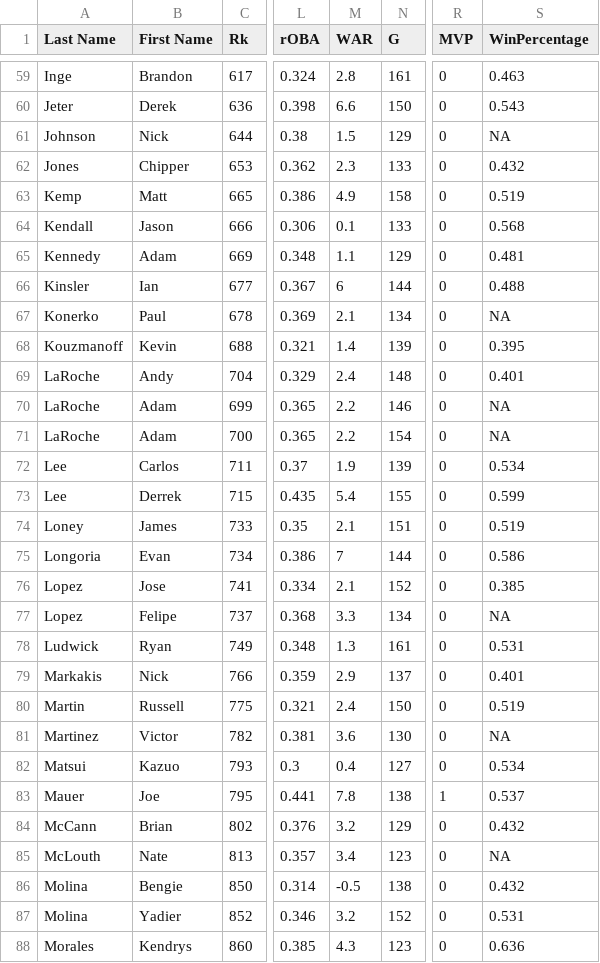
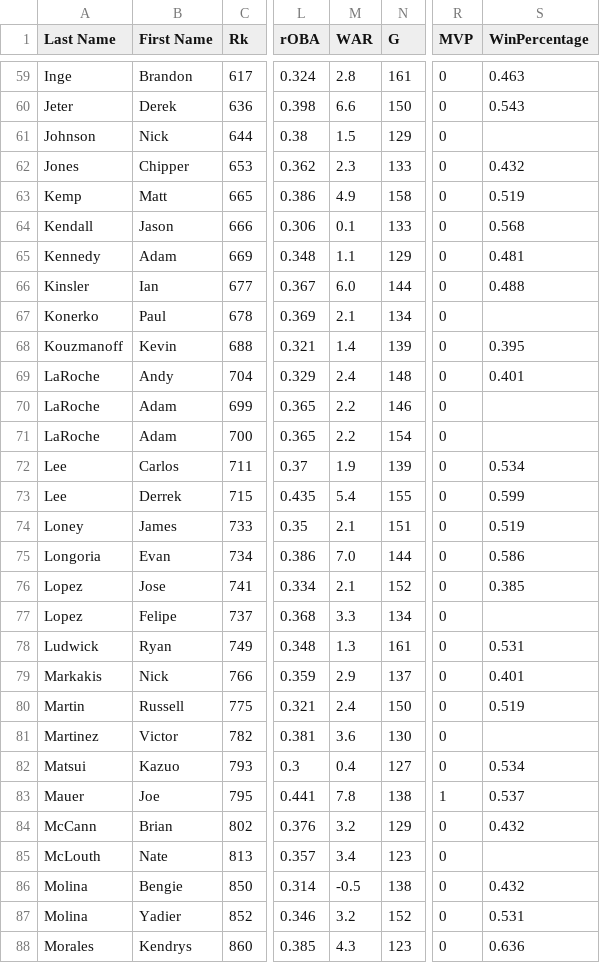
Before and after one commit to Alex-Shane/MVP-Predictor, a CSV file: training_data/full_season_data/2009_composite.csv, drawn as a sheet; only a part is shown, gaps mark what is left out; the diff covers the shown part only; the diff names each change by its address in the sheet, - before the commit and + after, or states it on an @@ line.

```diff
--- a/training_data/full_season_data/2009_composite.csv
+++ b/training_data/full_season_data/2009_composite.csv
-S61 (WinPercentage): NA
+S61 (WinPercentage): (empty)
-M66 (WAR): 6
+M66 (WAR): 6.0
-S67 (WinPercentage): NA
+S67 (WinPercentage): (empty)
-S70:S71 (WinPercentage): NA
+S70:S71 (WinPercentage): (empty)
-M75 (WAR): 7
+M75 (WAR): 7.0
-S77 (WinPercentage): NA
+S77 (WinPercentage): (empty)
-S81 (WinPercentage): NA
+S81 (WinPercentage): (empty)
-S85 (WinPercentage): NA
+S85 (WinPercentage): (empty)
```
Also changed, not shown: 22 edited cells elsewhere in this file, training_data/full_season_data/2006_composite.csv, training_data/full_season_data/2007_composite.csv, 15 other files.
